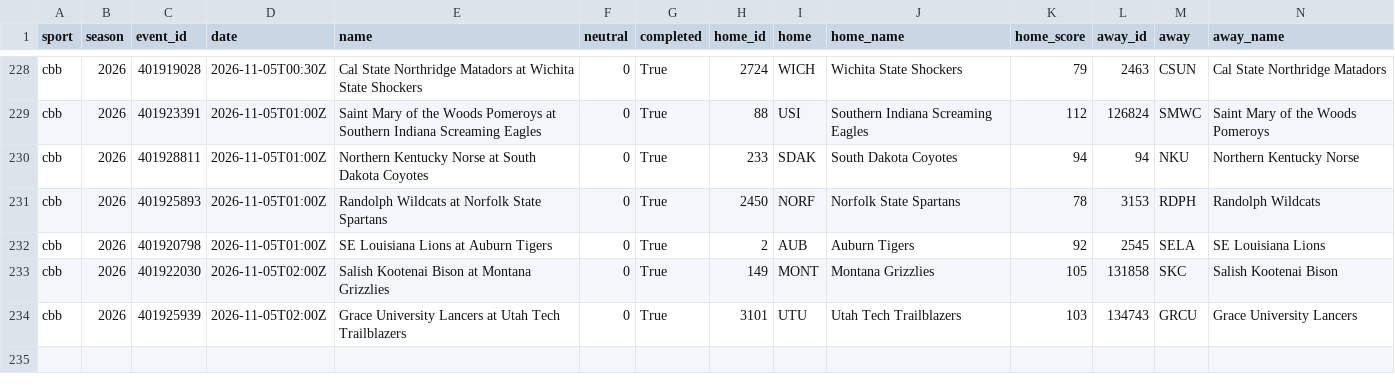
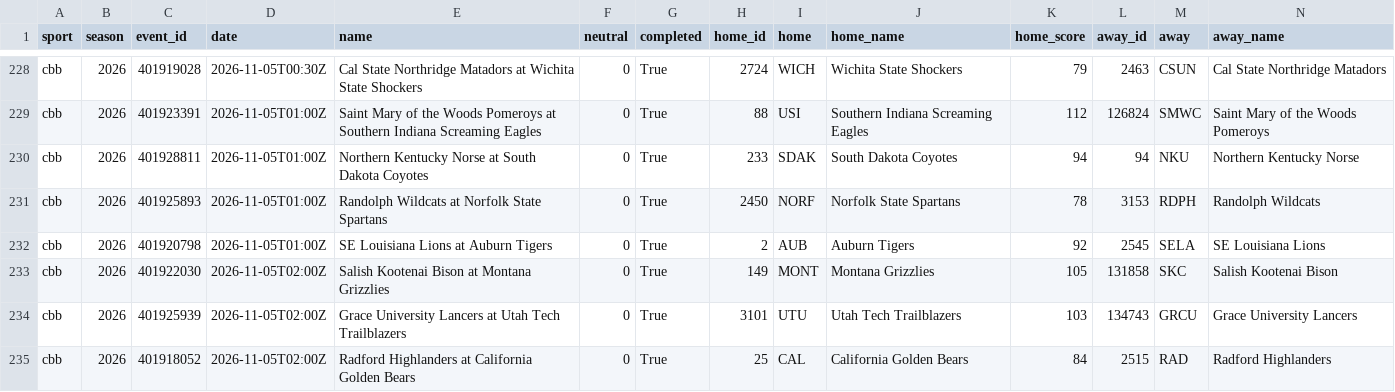
Before and after one commit to adotscotty/HandsDownAI, a CSV file: data/current_cbb.csv, drawn as a sheet; only a part is shown, gaps mark what is left out; rows hold the shown columns only; the diff names each change by its address in the sheet, - before the commit and + after, or states it on an @@ line.

```diff
--- a/data/current_cbb.csv
+++ b/data/current_cbb.csv
+row 235: cbb | 2026 | 401918052 | 2026-11-05T02:00Z | Radford Highlanders at California Golden Bears | 0 | True | 25 | CAL | California Golden Bears | 84 | 2515 | RAD | Radford Highlanders
```
Also changed, not shown: data/current_nba.csv, data/season_cbb.csv, 2 other files.
